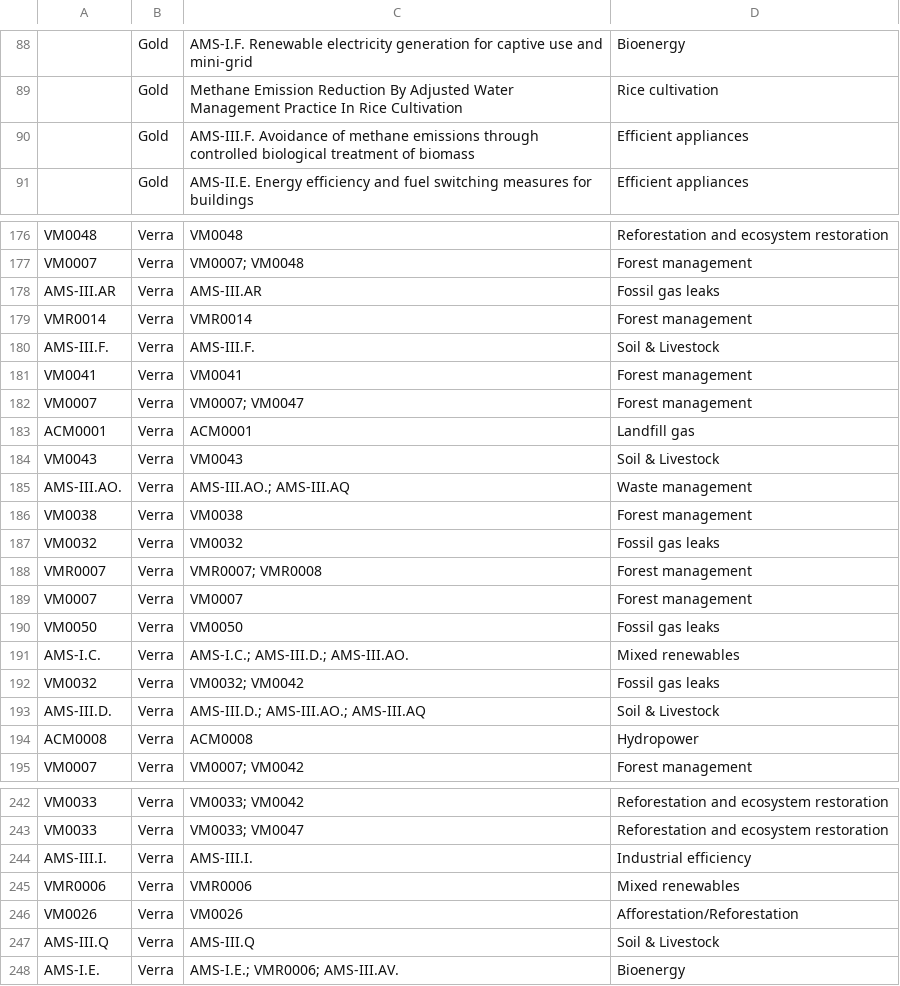
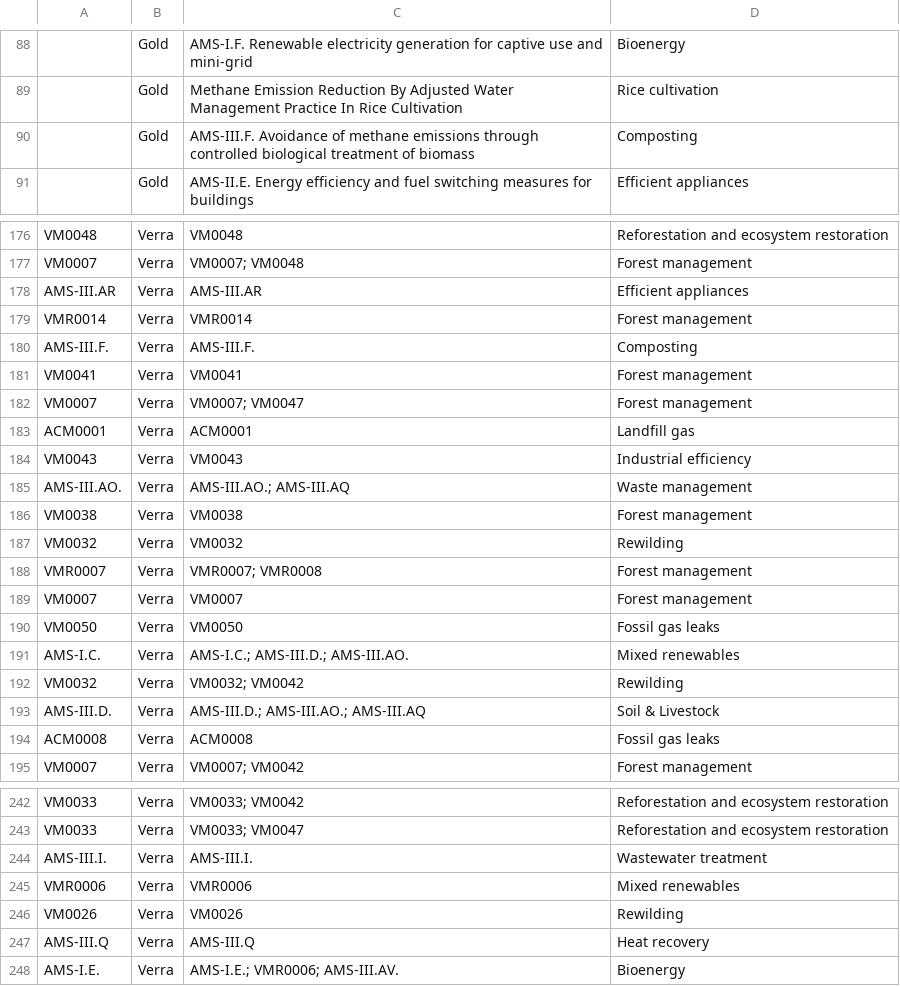
Before and after one commit to divyansharya07-adx/carbonledger, a CSV file: public/methodology_mapping.csv, drawn as a sheet; only a part is shown, gaps mark what is left out; the diff covers the shown part only; the diff names each change by its address in the sheet, - before the commit and + after, or states it on an @@ line.

```diff
--- a/public/methodology_mapping.csv
+++ b/public/methodology_mapping.csv
-D90: Efficient appliances
+D90: Composting
-D178: Fossil gas leaks
+D178: Efficient appliances
-D180: Soil & Livestock
+D180: Composting
-D184: Soil & Livestock
+D184: Industrial efficiency
-D187: Fossil gas leaks
+D187: Rewilding
-D192: Fossil gas leaks
+D192: Rewilding
-D194: Hydropower
+D194: Fossil gas leaks
-D244: Industrial efficiency
+D244: Wastewater treatment
-D246: Afforestation/Reforestation
+D246: Rewilding
-D247: Soil & Livestock
+D247: Heat recovery
```
Also changed, not shown: 24 edited cells elsewhere in this file, 4 other files.
